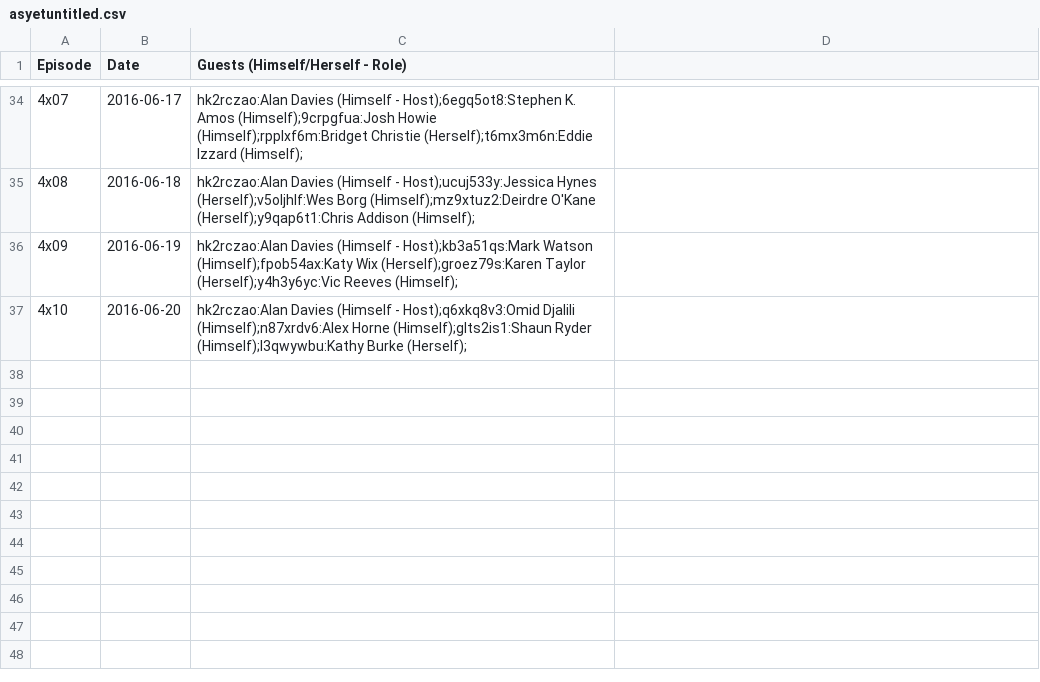
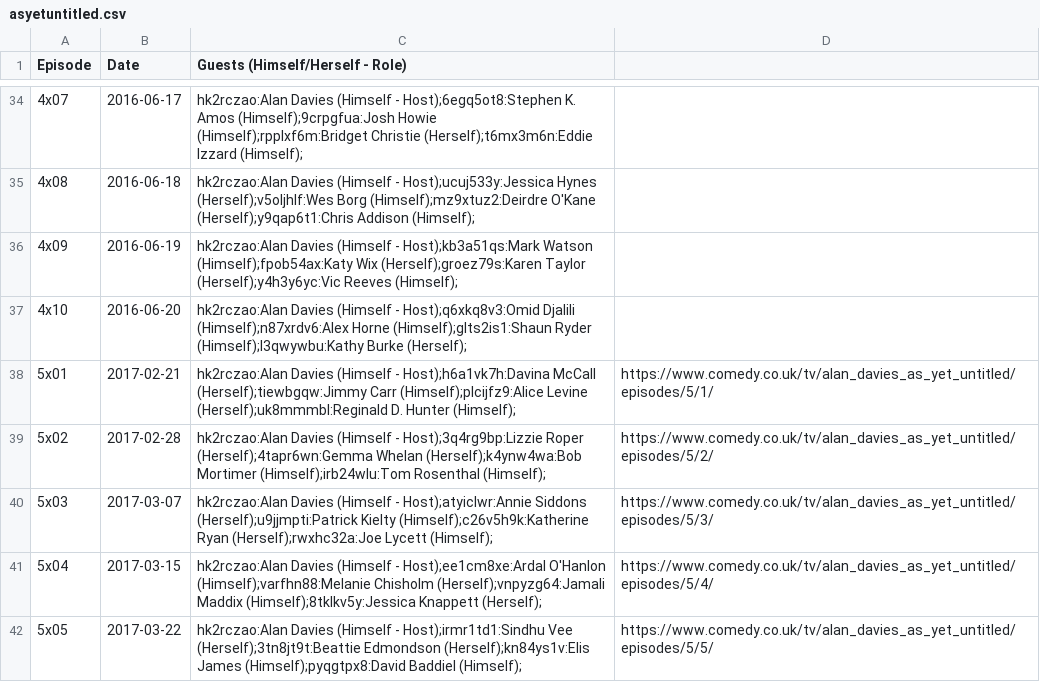
Before and after one commit to slowe/panelshows, a CSV file: shows/data/asyetuntitled.csv, drawn as a sheet; only a part is shown, gaps mark what is left out; the diff names each change by its address in the sheet, - before the commit and + after, or states it on an @@ line.

Commit message:
Add series 5 of Alan Davies As Yet Untitled

```diff
--- a/shows/data/asyetuntitled.csv
+++ b/shows/data/asyetuntitled.csv
+row 38: 5x01 | 2017-02-21 | hk2rczao:Alan Davies (Himself - Host);h6a1vk7h:Davina McCall (Herself);tiewbgqw:Jimmy Carr (Himself);plcijfz9:Alice Levine (Herself);uk8mmmbl:Reginald D. Hunter (Himself); | https://www.comedy.co.uk/tv/alan_davies_as_yet_untitled/episodes/5/1/
+row 39: 5x02 | 2017-02-28 | hk2rczao:Alan Davies (Himself - Host);3q4rg9bp:Lizzie Roper (Herself);4tapr6wn:Gemma Whelan (Herself);k4ynw4wa:Bob Mortimer (Himself);irb24wlu:Tom Rosenthal (Himself); | https://www.comedy.co.uk/tv/alan_davies_as_yet_untitled/episodes/5/2/
+row 40: 5x03 | 2017-03-07 | hk2rczao:Alan Davies (Himself - Host);atyiclwr:Annie Siddons (Herself);u9jjmpti:Patrick Kielty (Himself);c26v5h9k:Katherine Ryan (Herself);rwxhc32a:Joe Lycett (Himself); | https://www.comedy.co.uk/tv/alan_davies_as_yet_untitled/episodes/5/3/
+row 41: 5x04 | 2017-03-15 | hk2rczao:Alan Davies (Himself - Host);ee1cm8xe:Ardal O'Hanlon (Himself);varfhn88:Melanie Chisholm (Herself);vnpyzg64:Jamali Maddix (Himself);8tklkv5y:Jessica Knappett (Herself); | https://www.comedy.co.uk/tv/alan_davies_as_yet_untitled/episodes/5/4/
+row 42: 5x05 | 2017-03-22 | hk2rczao:Alan Davies (Himself - Host);irmr1td1:Sindhu Vee (Herself);3tn8jt9t:Beattie Edmondson (Herself);kn84ys1v:Elis James (Himself);pyqgtpx8:David Baddiel (Himself); | https://www.comedy.co.uk/tv/alan_davies_as_yet_untitled/episodes/5/5/
```
Also changed, not shown: people/people.tsv, people/ranked-b.csv, 56 other files.
